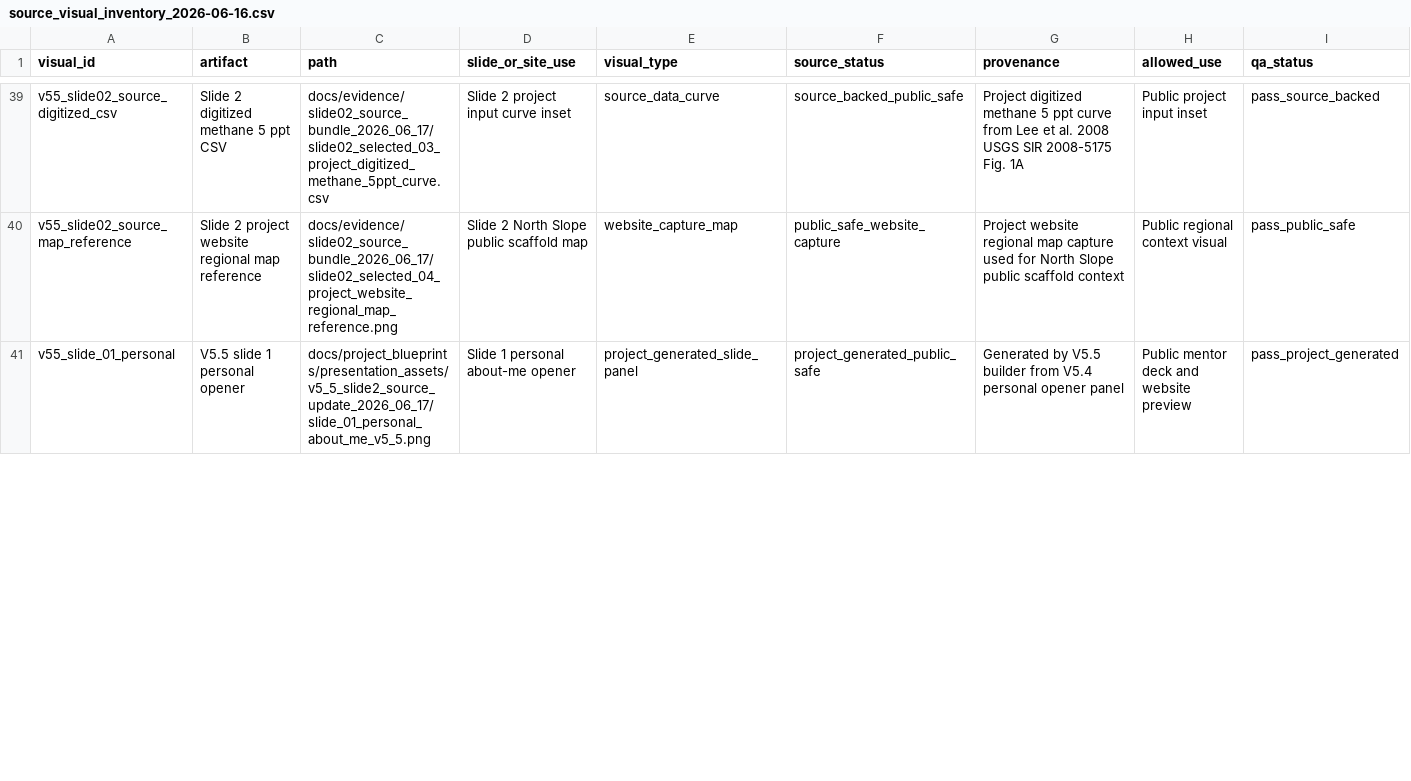
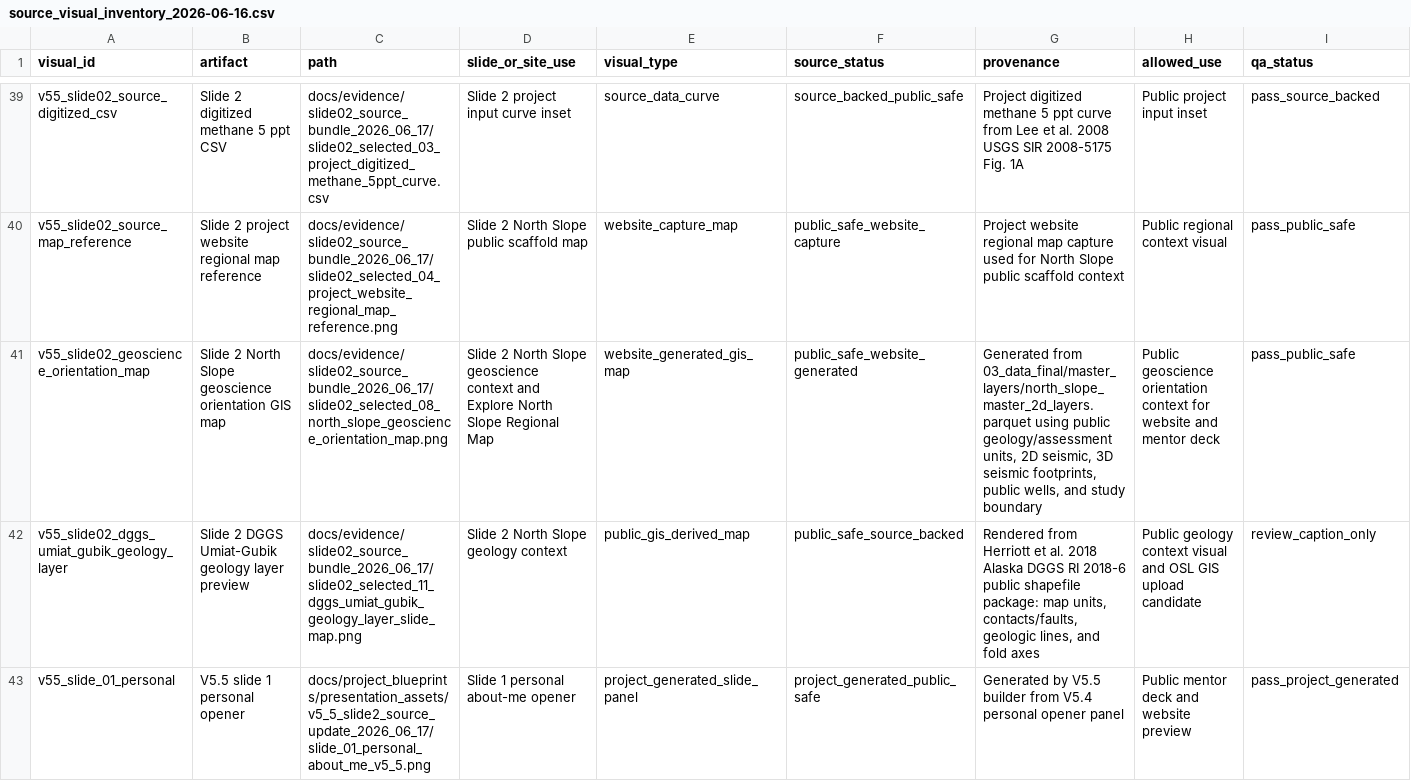
Before and after one commit to Rnanda442/north-slope-gas-hydrates, a CSV file: data/public_ml_products/source_visual_inventory_2026-06-16.csv, drawn as a sheet; only a part is shown, gaps mark what is left out; rows hold the shown columns only; the diff covers the shown part only; the diff names each change by its address in the sheet, - before the commit and + after, or states it on an @@ line.

Commit message:
Add OSL-staged Slide 2 geology layer

```diff
--- a/data/public_ml_products/source_visual_inventory_2026-06-16.csv
+++ b/data/public_ml_products/source_visual_inventory_2026-06-16.csv
+row 41: v55_slide02_geoscience_orientation_map | Slide 2 North Slope geoscience orientation GIS map | docs/evidence/slide02_source_bundle_2026_06_17/slide02_selected_08_north_slope_geoscience_orientation_map.png | Slide 2 North Slope geoscience context and Explore North Slope Regional Map | website_generated_gis_map | public_safe_website_generated | Generated from 03_data_final/master_layers/north_slope_master_2d_layers.parquet using public geology/assessment units, 2D seismic, 3D seismic footprints, public wells, and study boundary | Public geoscience orientation context for website and mentor deck | pass_public_safe
+row 42: v55_slide02_dggs_umiat_gubik_geology_layer | Slide 2 DGGS Umiat-Gubik geology layer preview | docs/evidence/slide02_source_bundle_2026_06_17/slide02_selected_11_dggs_umiat_gubik_geology_layer_slide_map.png | Slide 2 North Slope geology context | public_gis_derived_map | public_safe_source_backed | Rendered from Herriott et al. 2018 Alaska DGGS RI 2018-6 public shapefile package: map units, contacts/faults, geologic lines, and fold axes | Public geology context visual and OSL GIS upload candidate | review_caption_only
```
Also changed, not shown: 3 edited cells elsewhere in this file, 19 other files.
